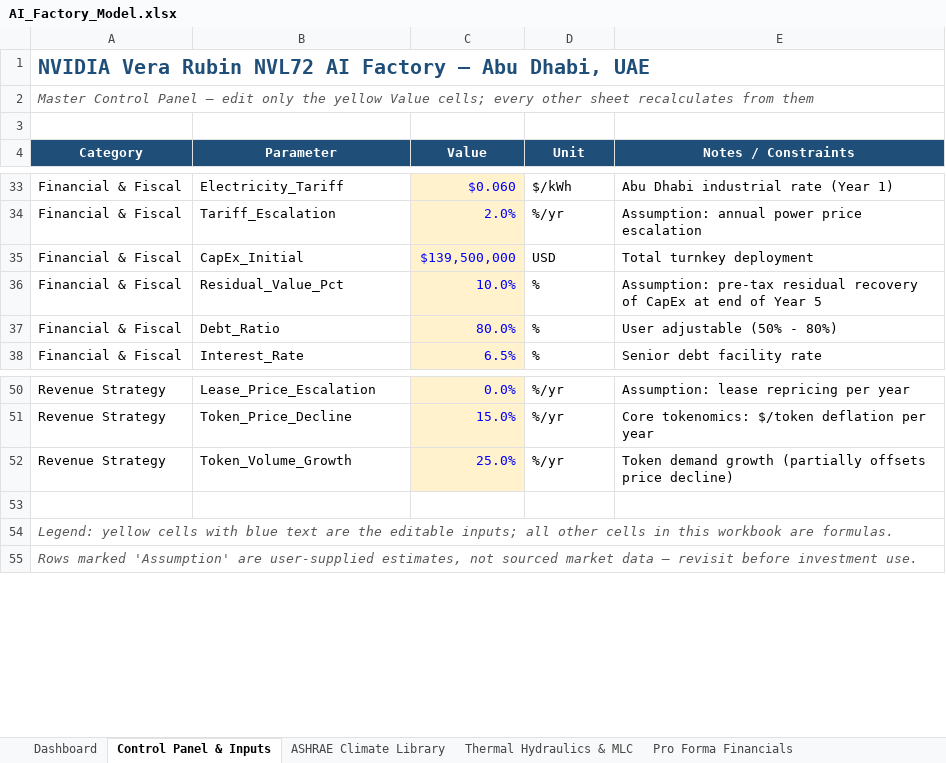
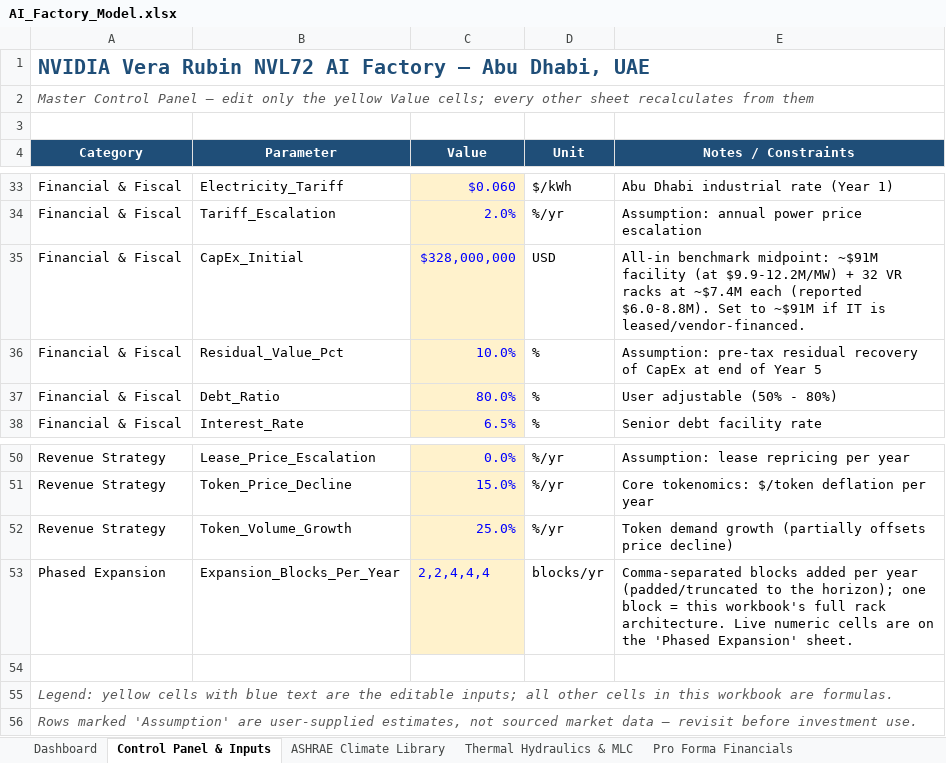
Before and after one commit to rogerhabr/Tokenomics, an Excel workbook: AI_Factory_Model.xlsx, sheet Control Panel & Inputs, drawn as a sheet; only a part is shown, gaps mark what is left out; values as stored, in another font and other column widths than the file's, no borders; the diff names each change by its address in the sheet, - before the commit and + after, or states it on an @@ line.

```diff
--- a/AI_Factory_Model.xlsx (sheet Control Panel & Inputs)
+++ b/AI_Factory_Model.xlsx (sheet Control Panel & Inputs)
-C35 (Value): $139,500,000
+C35 (Value): $328,000,000
-E35 (Notes / Constraints): Total turnkey deployment
+E35 (Notes / Constraints): All-in benchmark midpoint: ~$91M facility (at $9.9-12.2M/MW) + 32 VR racks at ~$7.4M each (reported $6.0-8.8M). Set to ~$91M if IT is leased/vendor-financed.
+row 53: Phased Expansion | Expansion_Blocks_Per_Year | 2,2,4,4,4 | blocks/yr | Comma-separated blocks added per year (padded/truncated to the horizon); one block = this workbook's full rack architecture. Live numeric cells are on the 'Phased Expansion' sheet.
```
Also changed, not shown: sheet Sensitivity Engine, sheet Pro Forma Financials, sheet Sensitivity Matrices, sheet Dashboard, sheet Unit Economics & KPIs, other sheet tabs, 7 other files.
